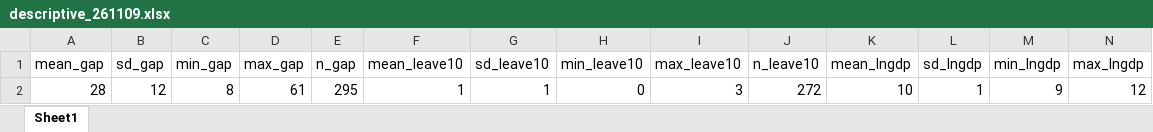
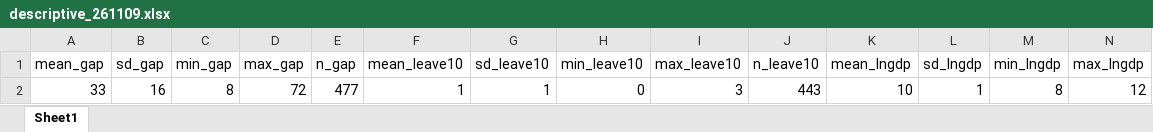
Before and after one commit to hansenlin05/econ490_project, an Excel workbook: tables/descriptive_261109.xlsx, sheet Sheet1, drawn as a sheet; only a part is shown; values as stored, in another font and other column widths than the file's, no borders; removed rows and columns are numbered as before the commit, all else as after; rows hold the shown columns only; the diff names each change by its address in the sheet, - before the commit and + after, or states it on an @@ line.

Commit message:
Refresh OECD main and supplementary result tables

```diff
--- a/tables/descriptive_261109.xlsx (sheet Sheet1)
+++ b/tables/descriptive_261109.xlsx (sheet Sheet1)
-row 2: 28 | 12 | 8 | 61 | 295 | 1 | 1 | 0 | 3 | 272 | 10 | 1 | 9 | 12
+row 2: 33 | 16 | 8 | 72 | 477 | 1 | 1 | 0 | 3 | 443 | 10 | 1 | 8 | 12
```
Also changed, not shown: 6 other files.
